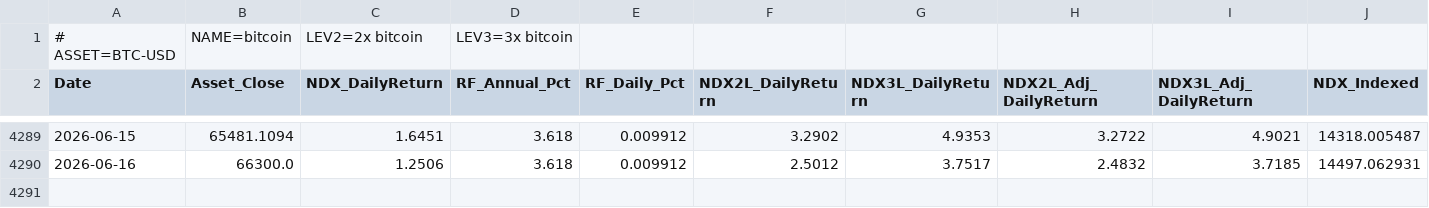
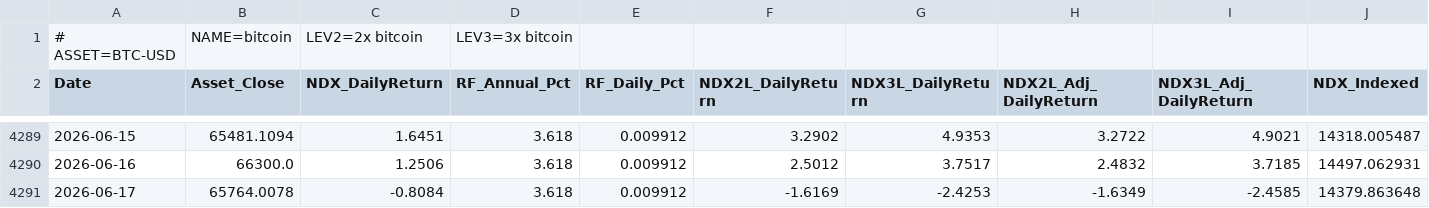
Before and after one commit to petahung/monte_carlo_sim, a CSV file: data/btc-usd_leveraged.csv, drawn as a sheet; only a part is shown, gaps mark what is left out; rows hold the shown columns only; the diff names each change by its address in the sheet, - before the commit and + after, or states it on an @@ line.

```diff
--- a/data/btc-usd_leveraged.csv
+++ b/data/btc-usd_leveraged.csv
+row 4291: 2026-06-17 | 65764.0078 | -0.8084 | 3.618 | 0.009912 | -1.6169 | -2.4253 | -1.6349 | -2.4585 | 14379.863648
```
Also changed, not shown: data/0050_tw_leveraged.csv, data/nvda_leveraged.csv, 3 other files.
